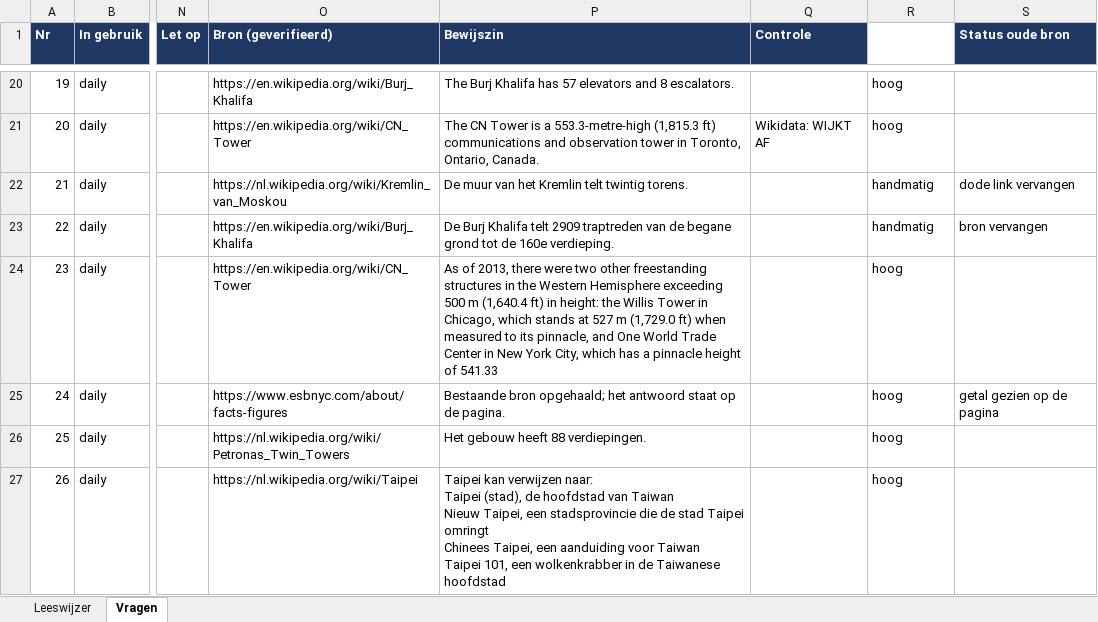
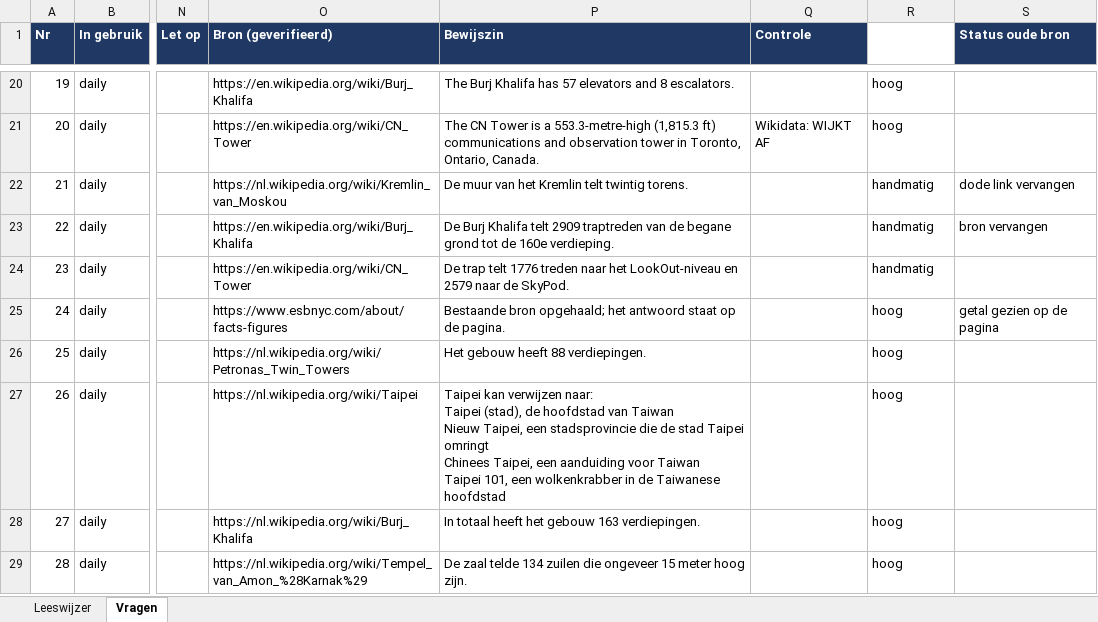
Before and after one commit to Berend-WT/nettoo, an Excel workbook: vragen/vragen_review_compleet.xlsx, sheet Vragen, drawn as a sheet; only a part is shown, gaps mark what is left out; the shorter side is filled out with more unchanged rows; values as stored, in another font and other column widths than the file's, no borders; the diff covers the shown part only; the diff names each change by its address in the sheet, - before the commit and + after, or states it on an @@ line.

```diff
--- a/vragen/vragen_review_compleet.xlsx (sheet Vragen)
+++ b/vragen/vragen_review_compleet.xlsx (sheet Vragen)
-P24 (Bewijszin): As of 2013, there were two other freestanding structures in the Western Hemisphere exceeding 500 m (1,640.4 ft) in height: the Willis Tower in Chicago, which stands at 527 m (1,729.0 ft) when measured to its pinnacle, and One World Trade Center in New York City, which has a pinnacle height of 541.33
+P24 (Bewijszin): De trap telt 1776 treden naar het LookOut-niveau en 2579 naar de SkyPod.
-R24 (Vertrouwen bron): hoog
+R24 (Vertrouwen bron): handmatig
```
Also changed, not shown: 51 edited cells elsewhere in this sheet, vragen/1000+ vragen netjes gecategoriseerd.xlsx, 2 other files.
